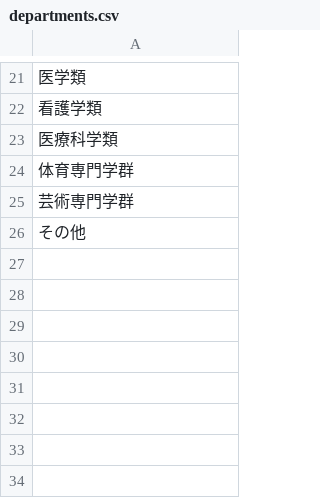
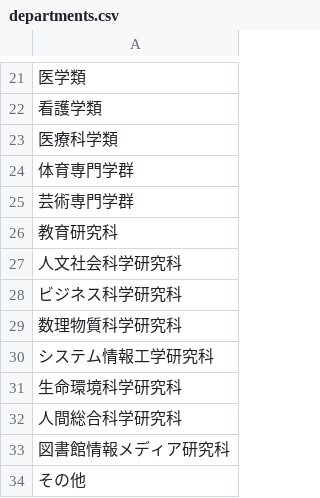
Before and after one commit to enpitut2017/a2, a CSV file: db/departments.csv, drawn as a sheet; only a part is shown, gaps mark what is left out; the diff names each change by its address in the sheet, - before the commit and + after, or states it on an @@ line.

Commit message:
研究科も選択できるようになりました

```diff
--- a/db/departments.csv
+++ b/db/departments.csv
+row 26: 教育研究科
+row 27: 人文社会科学研究科
+row 28: ビジネス科学研究科
+row 29: 数理物質科学研究科
+row 30: システム情報工学研究科
+row 31: 生命環境科学研究科
+row 32: 人間総合科学研究科
+row 33: 図書館情報メディア研究科
```
